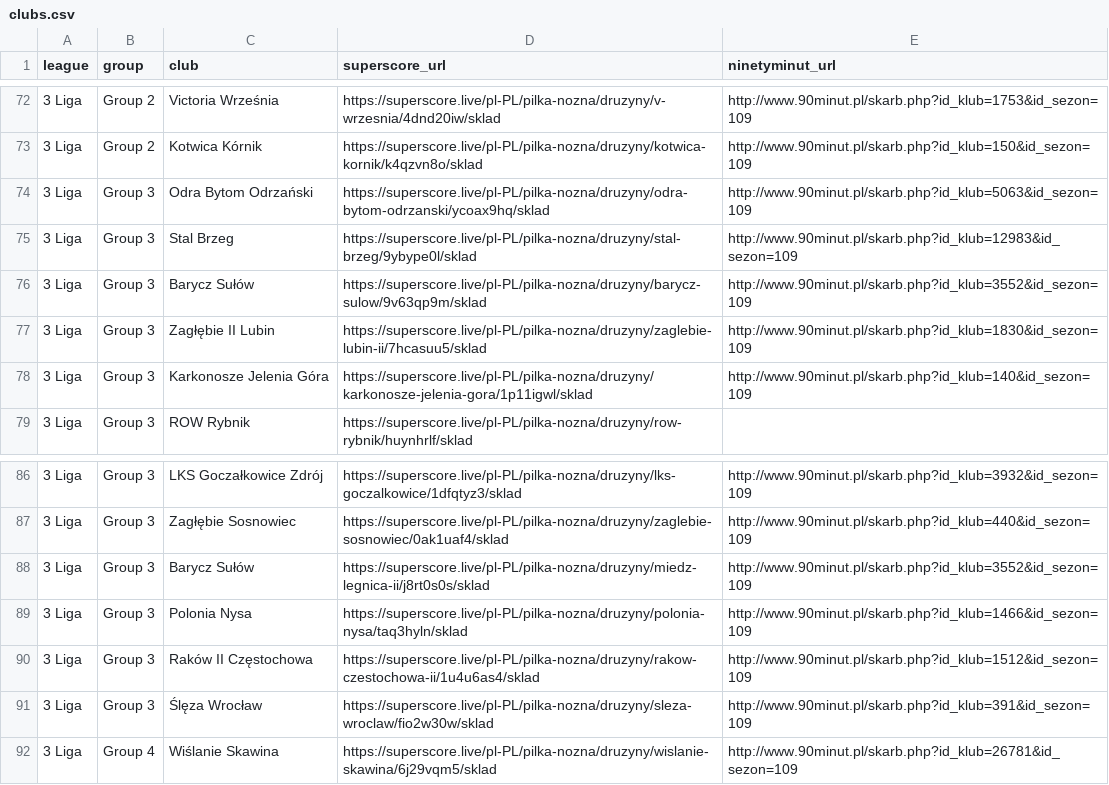
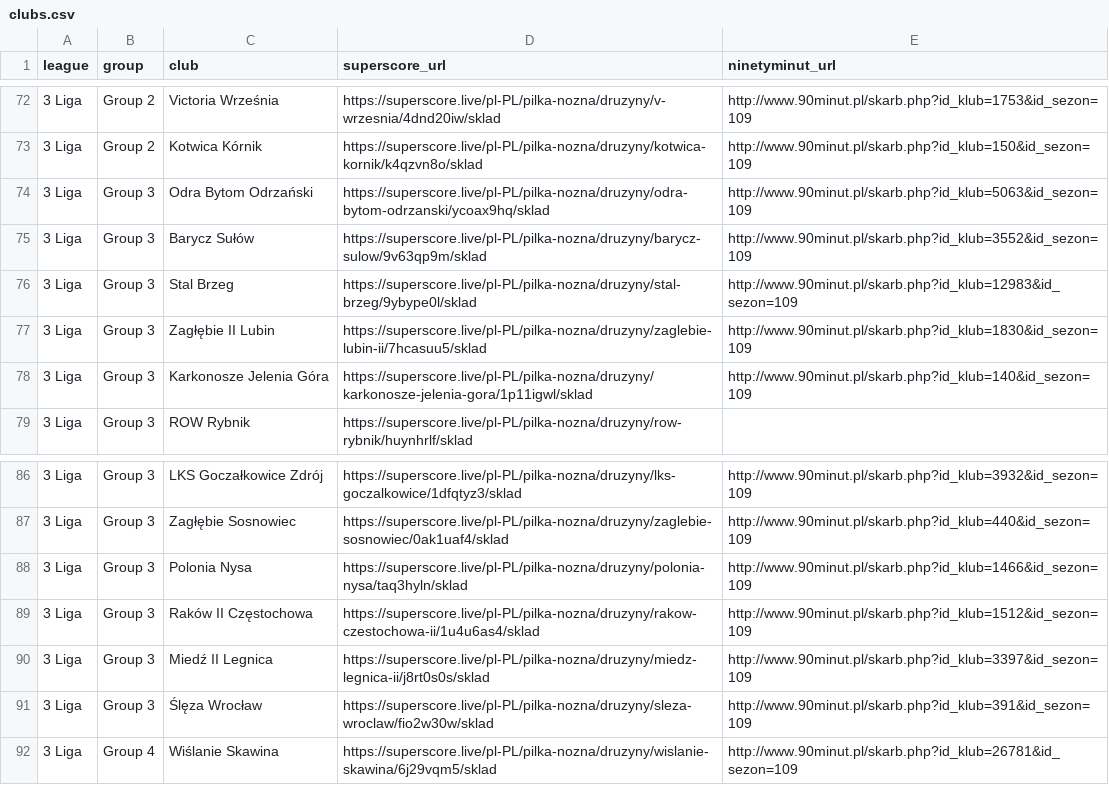
Before and after one commit to kacper16010/coach-monitor, a CSV file: clubs.csv, drawn as a sheet; only a part is shown, gaps mark what is left out; removed rows and columns are numbered as before the commit, all else as after; the diff names each change by its address in the sheet, - before the commit and + after, or states it on an @@ line.

```diff
--- a/clubs.csv
+++ b/clubs.csv
@@ row 76 moved to row 75: 3 Liga @@
-row 88: 3 Liga | Group 3 | Barycz Sułów | https://superscore.live/pl-PL/pilka-nozna/druzyny/miedz-legnica-ii/j8rt0s0s/sklad | http://www.90minut.pl/skarb.php?id_klub=3552&id_sezon=109
+row 90: 3 Liga | Group 3 | Miedź II Legnica | https://superscore.live/pl-PL/pilka-nozna/druzyny/miedz-legnica-ii/j8rt0s0s/sklad | http://www.90minut.pl/skarb.php?id_klub=3397&id_sezon=109
```
Also changed, not shown: results.csv.
